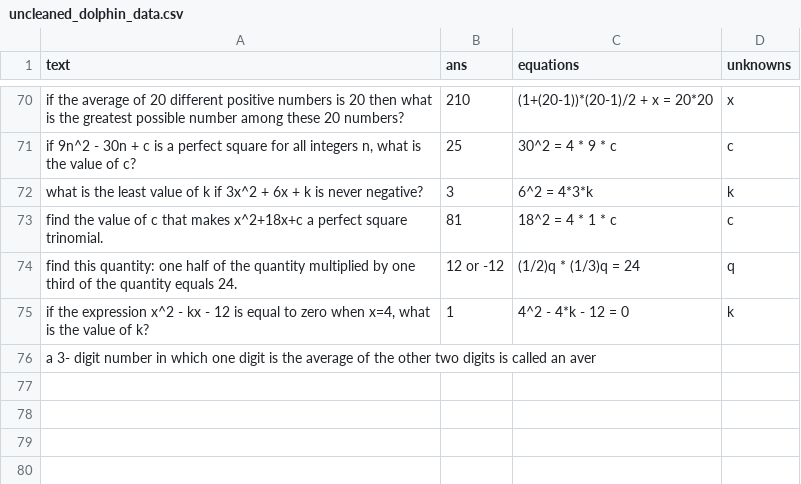
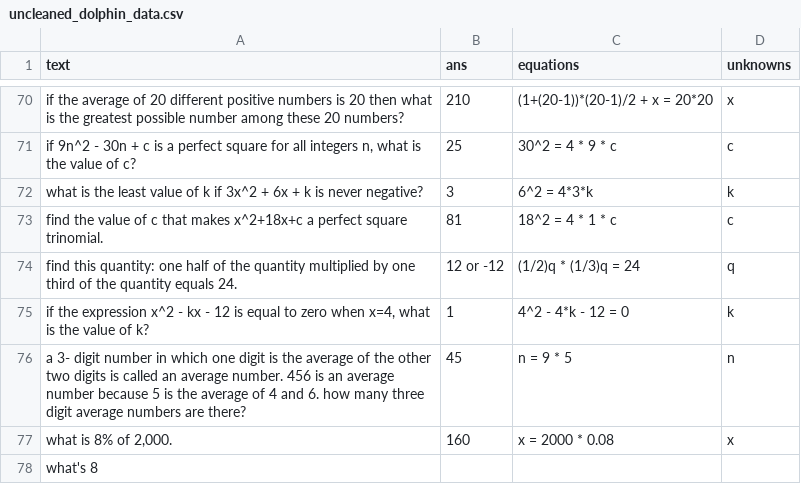
Before and after one commit to feint5k/Advanced-MathWordProblem-Solver, a CSV file: 2_Data_cleaning/cleaned_data_examples/uncleaned_dolphin_data.csv, drawn as a sheet; only a part is shown, gaps mark what is left out.

Commit message:
fix gulp

```diff
--- a/2_Data_cleaning/cleaned_data_examples/uncleaned_dolphin_data.csv
+++ b/2_Data_cleaning/cleaned_data_examples/uncleaned_dolphin_data.csv
@@ -75,2 +75,4 @@ find this quantity: one half of the quantity multiplied by one third of the quan
 "if the expression x^2 - kx - 12 is equal to zero when x=4, what is the value of k?",1,4^2 - 4*k - 12 = 0,k
-a 3- digit number in which one digit is the average of the other two digits is called an aver
+a 3- digit number in which one digit is the average of the other two digits is called an average number. 456 is an average number because 5 is the average of 4 and 6. how many three digit average numbers are there?,45,n = 9 * 5,n
+"what is 8% of 2,000.",160,x = 2000 * 0.08,x
+what's 8
```
